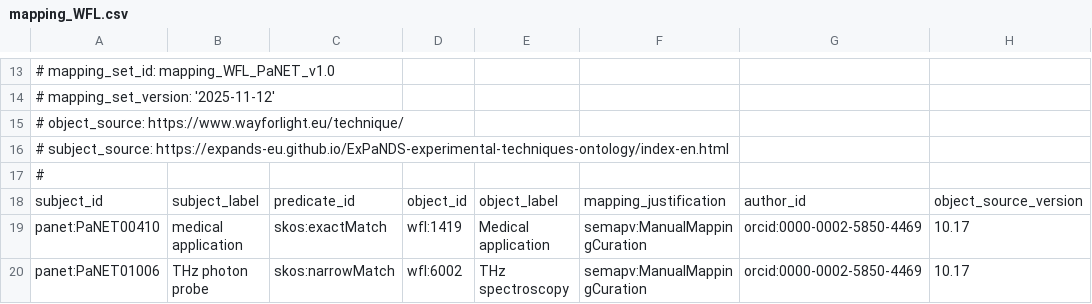
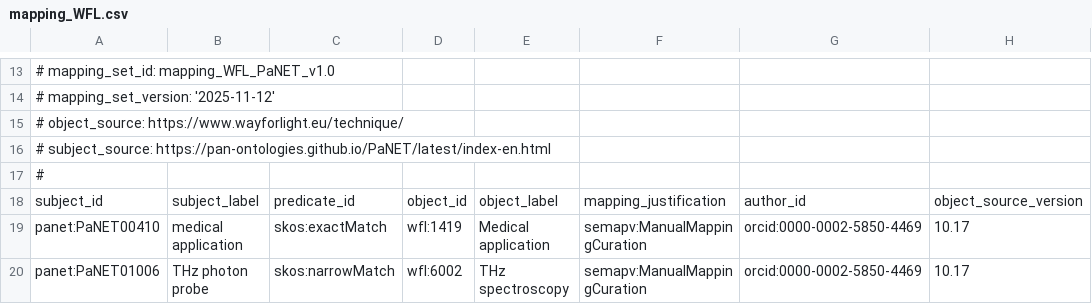
Before and after one commit to eilmiv/PaNET, a CSV file: mappings/mapping_WFL.csv, drawn as a sheet; only a part is shown, gaps mark what is left out; the diff names each change by its address in the sheet, - before the commit and + after, or states it on an @@ line.

Commit message:
Update references to old widoco location to point to new location
There are several places where the URLs currently point to the old
location of the widoco documentation.  With the move to pan-ontologies,
these URLs now yield 404 status codes.

```diff
--- a/mappings/mapping_WFL.csv
+++ b/mappings/mapping_WFL.csv
-A16: # subject_source: https://expands-eu.github.io/ExPaNDS-experimental-techniques-ontology/index-en.html
+A16: # subject_source: https://pan-ontologies.github.io/PaNET/latest/index-en.html
```
Also changed, not shown: mappings/mapping_template.csv, 1 other file.
